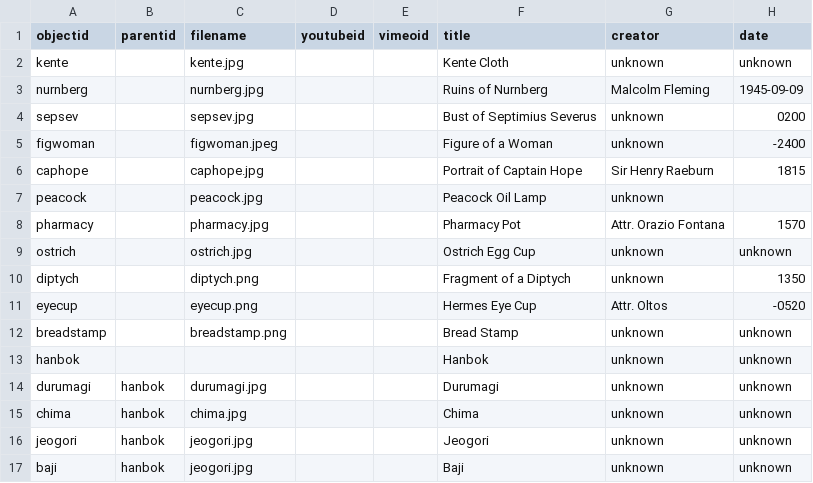
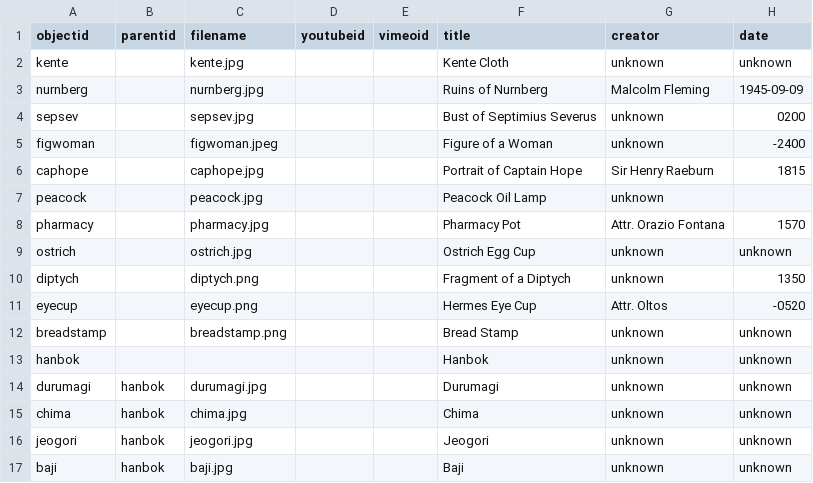
Before and after one commit to henslers/W2W-Mock-Up_draft, a CSV file: _data/w2w_metadata.csv, drawn as a sheet; only a part is shown; the diff names each change by its address in the sheet, - before the commit and + after, or states it on an @@ line.

Commit message:
Update w2w_metadata.csv

```diff
--- a/_data/w2w_metadata.csv
+++ b/_data/w2w_metadata.csv
-C17 (filename): jeogori.jpg
+C17 (filename): baji.jpg
```
